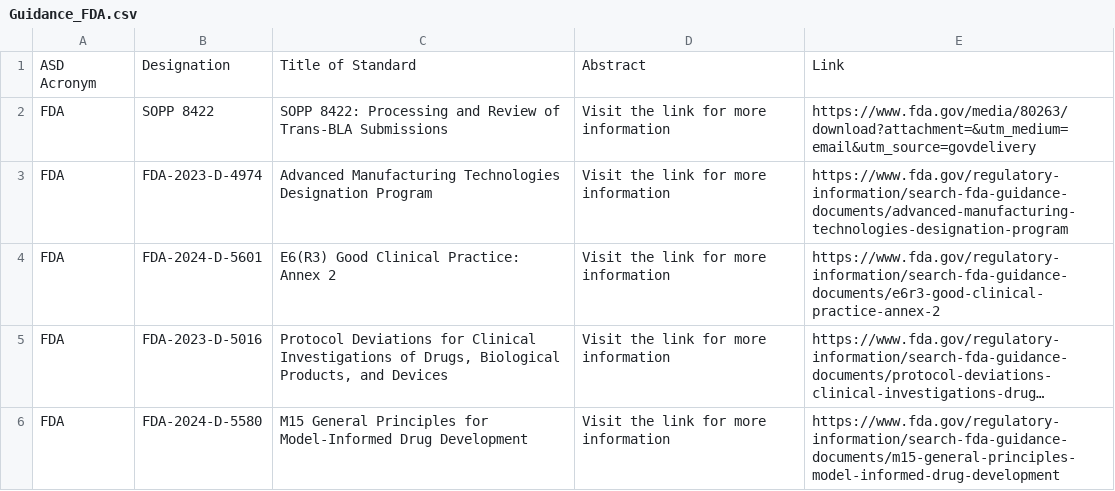
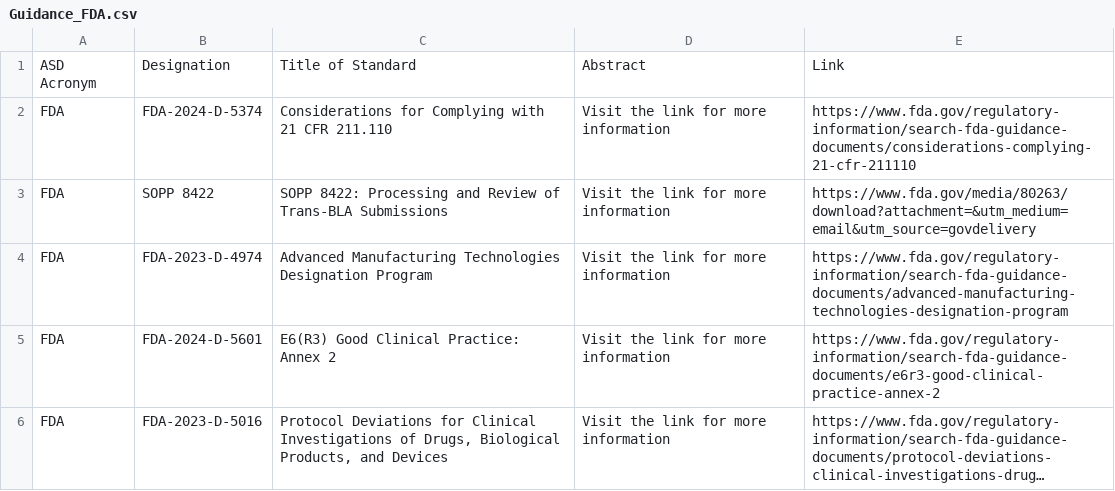
Before and after one commit to MartinCKing/Standards-Selector, a CSV file: Guidance_FDA.csv, drawn as a sheet; only a part is shown; the shorter side is filled out with more unchanged rows; long unchanged cells end in …; the diff names each change by its address in the sheet, - before the commit and + after, or states it on an @@ line.

Commit message:
Update Guidance_FDA.csv

```diff
--- a/Guidance_FDA.csv
+++ b/Guidance_FDA.csv
+row 2: FDA | FDA-2024-D-5374 | Considerations for Complying with 21 CFR 211.110 | Visit the link for more information | https://www.fda.gov/regulatory-information/search-fda-guidance-documents/considerations-complying-21-cfr-211110
```
